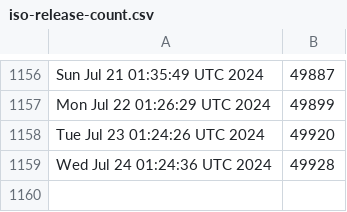
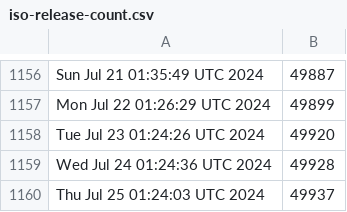
Before and after one commit to kgilmer/ghactions, a CSV file: iso-release-count.csv, drawn as a sheet; only a part is shown, gaps mark what is left out; the diff names each change by its address in the sheet, - before the commit and + after, or states it on an @@ line.

```diff
--- a/iso-release-count.csv
+++ b/iso-release-count.csv
+row 1160: Thu Jul 25 01:24:03 UTC 2024 | 49937
```
Also changed, not shown: release-count.csv.
